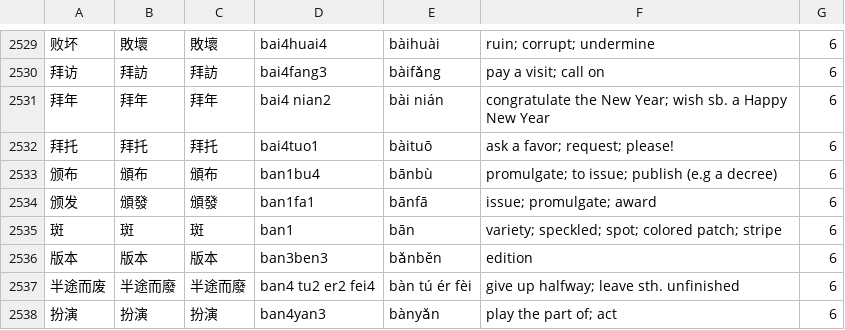
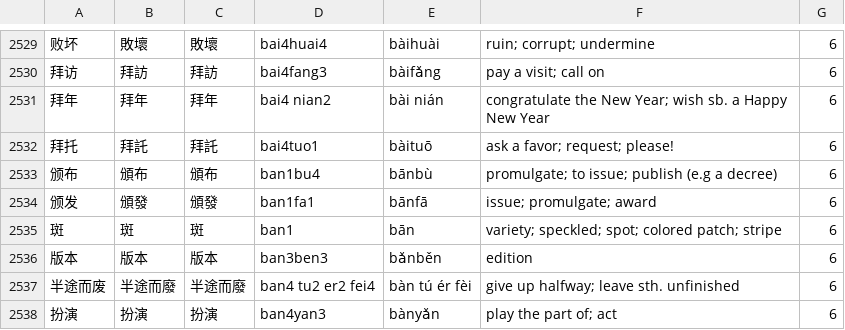
Before and after one commit to uosjead/hsk, a CSV file: HSK-ALL.csv, drawn as a sheet; only a part is shown, gaps mark what is left out.

Commit message:
fixed 拜托

```diff
--- a/HSK-ALL.csv
+++ b/HSK-ALL.csv
@@ -2531,3 +2531,3 @@
 拜年	拜年	拜年	bai4 nian2	bài nián	congratulate the New Year; wish sb. a Happy New Year	6
-拜托	拜托	拜托	bai4tuo1	bàituō	ask a favor; request; please!	6
+拜托	拜託	拜託	bai4tuo1	bàituō	ask a favor; request; please!	6
 颁布	頒布	頒布	ban1bu4	bānbù	promulgate; to issue; publish (e.g a decree)	6
```
